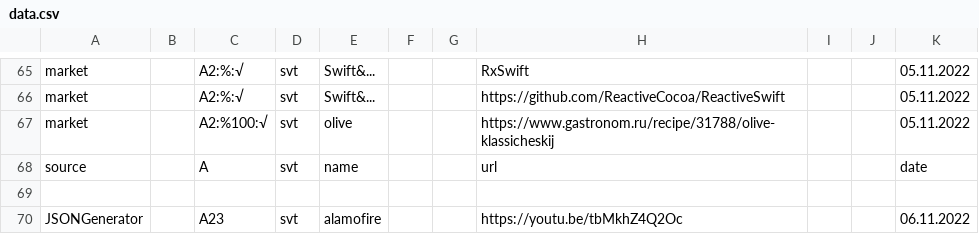
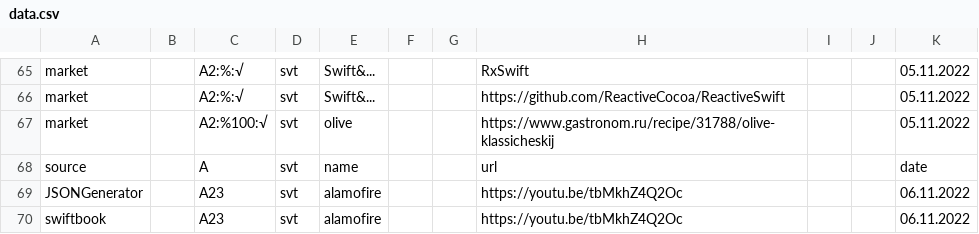
Before and after one commit to other59/datasource, a CSV file: data.csv, drawn as a sheet; only a part is shown, gaps mark what is left out; removed rows and columns are numbered as before the commit, all else as after; the diff names each change by its address in the sheet, - before the commit and + after, or states it on an @@ line.

Commit message:
Update data.csv

```diff
--- a/data.csv
+++ b/data.csv
-row 69: (empty)
+row 70: swiftbook |  | A23 | svt | alamofire |  |  | https://youtu.be/tbMkhZ4Q2Oc |  |  | 06.11.2022
```
